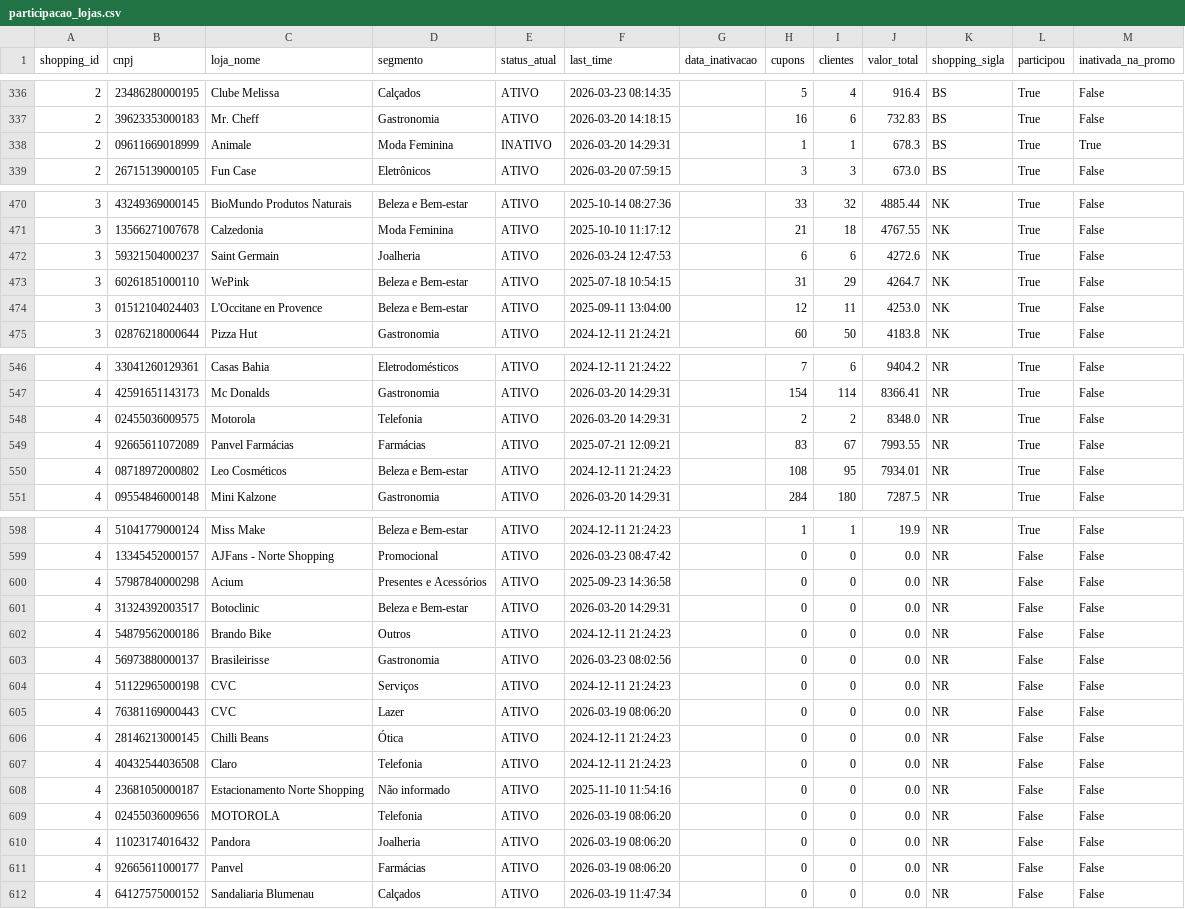
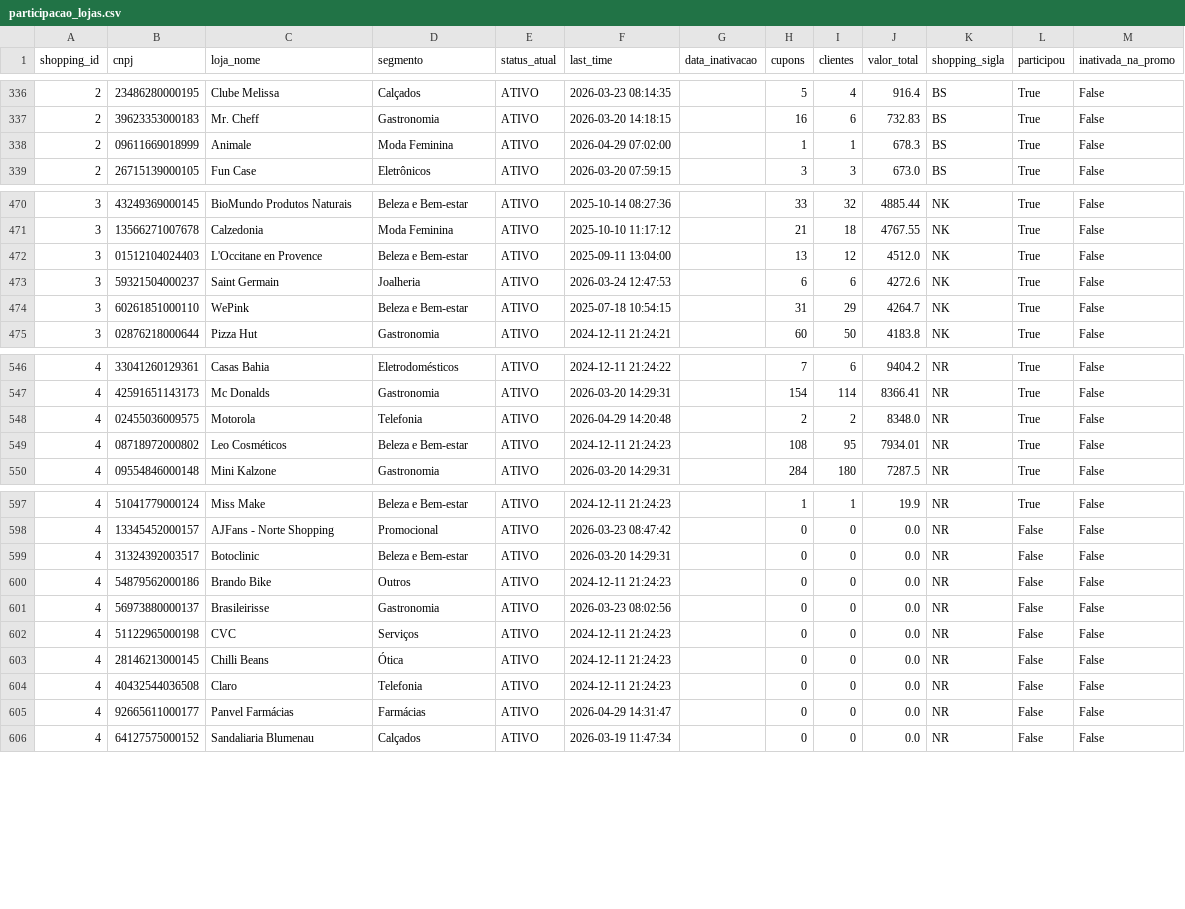
Before and after one commit to grupoalmeidajunior/promocoes-report, a CSV file: dados/participacao_lojas.csv, drawn as a sheet; only a part is shown, gaps mark what is left out; the diff covers the shown part only.

```diff
--- a/dados/participacao_lojas.csv
+++ b/dados/participacao_lojas.csv
@@ -337,3 +337,3 @@
 2,39623353000183,Mr. Cheff,Gastronomia,ATIVO,2026-03-20 14:18:15,,16,6,732.83,BS,True,False
-2,09611669018999,Animale,Moda Feminina,INATIVO,2026-03-20 14:29:31,,1,1,678.3,BS,True,True
+2,09611669018999,Animale,Moda Feminina,ATIVO,2026-04-29 07:02:00,,1,1,678.3,BS,True,False
 2,26715139000105,Fun Case,Eletrônicos,ATIVO,2026-03-20 07:59:15,,3,3,673.0,BS,True,False
@@ -471,5 +471,5 @@
 3,13566271007678,Calzedonia,Moda Feminina,ATIVO,2025-10-10 11:17:12,,21,18,4767.55,NK,True,False
+3,01512104024403,L'Occitane en Provence,Beleza e Bem-estar,ATIVO,2025-09-11 13:04:00,,13,12,4512.0,NK,True,False
 3,59321504000237,Saint Germain,Joalheria,ATIVO,2026-03-24 12:47:53,,6,6,4272.6,NK,True,False
 3,60261851000110,WePink,Beleza e Bem-estar,ATIVO,2025-07-18 10:54:15,,31,29,4264.7,NK,True,False
-3,01512104024403,L'Occitane en Provence,Beleza e Bem-estar,ATIVO,2025-09-11 13:04:00,,12,11,4253.0,NK,True,False
 3,02876218000644,Pizza Hut,Gastronomia,ATIVO,2024-12-11 21:24:21,,60,50,4183.8,NK,True,False
@@ -547,4 +547,3 @@
 4,42591651143173,Mc Donalds,Gastronomia,ATIVO,2026-03-20 14:29:31,,154,114,8366.41,NR,True,False
-4,02455036009575,Motorola,Telefonia,ATIVO,2026-03-20 14:29:31,,2,2,8348.0,NR,True,False
-4,92665611072089,Panvel Farmácias,Farmácias,ATIVO,2025-07-21 12:09:21,,83,67,7993.55,NR,True,False
+4,02455036009575,Motorola,Telefonia,ATIVO,2026-04-29 14:20:48,,2,2,8348.0,NR,True,False
 4,08718972000802,Leo Cosméticos,Beleza e Bem-estar,ATIVO,2024-12-11 21:24:23,,108,95,7934.01,NR,True,False
@@ -599,3 +598,2 @@
 4,13345452000157,AJFans - Norte Shopping,Promocional,ATIVO,2026-03-23 08:47:42,,0,0,0.0,NR,False,False
-4,57987840000298,Acium,Presentes e Acessórios,ATIVO,2025-09-23 14:36:58,,0,0,0.0,NR,False,False
 4,31324392003517,Botoclinic,Beleza e Bem-estar,ATIVO,2026-03-20 14:29:31,,0,0,0.0,NR,False,False
@@ -604,9 +602,5 @@
 4,51122965000198,CVC,Serviços,ATIVO,2024-12-11 21:24:23,,0,0,0.0,NR,False,False
-4,76381169000443,CVC,Lazer,ATIVO,2026-03-19 08:06:20,,0,0,0.0,NR,False,False
 4,28146213000145,Chilli Beans,Ótica,ATIVO,2024-12-11 21:24:23,,0,0,0.0,NR,False,False
 4,40432544036508,Claro,Telefonia,ATIVO,2024-12-11 21:24:23,,0,0,0.0,NR,False,False
-4,23681050000187,Estacionamento Norte Shopping,Não informado,ATIVO,2025-11-10 11:54:16,,0,0,0.0,NR,False,False
-4,02455036009656,MOTOROLA,Telefonia,ATIVO,2026-03-19 08:06:20,,0,0,0.0,NR,False,False
-4,11023174016432,Pandora,Joalheria,ATIVO,2026-03-19 08:06:20,,0,0,0.0,NR,False,False
-4,92665611000177,Panvel,Farmácias,ATIVO,2026-03-19 08:06:20,,0,0,0.0,NR,False,False
+4,92665611000177,Panvel Farmácias,Farmácias,ATIVO,2026-04-29 14:31:47,,0,0,0.0,NR,False,False
 4,64127575000152,Sandaliaria Blumenau,Calçados,ATIVO,2026-03-19 11:47:34,,0,0,0.0,NR,False,False
```
Also changed, not shown: 4 edited cells elsewhere in this file, dados/kpis_promocao.csv, dados/serie_temporal.csv, 3 other files.
